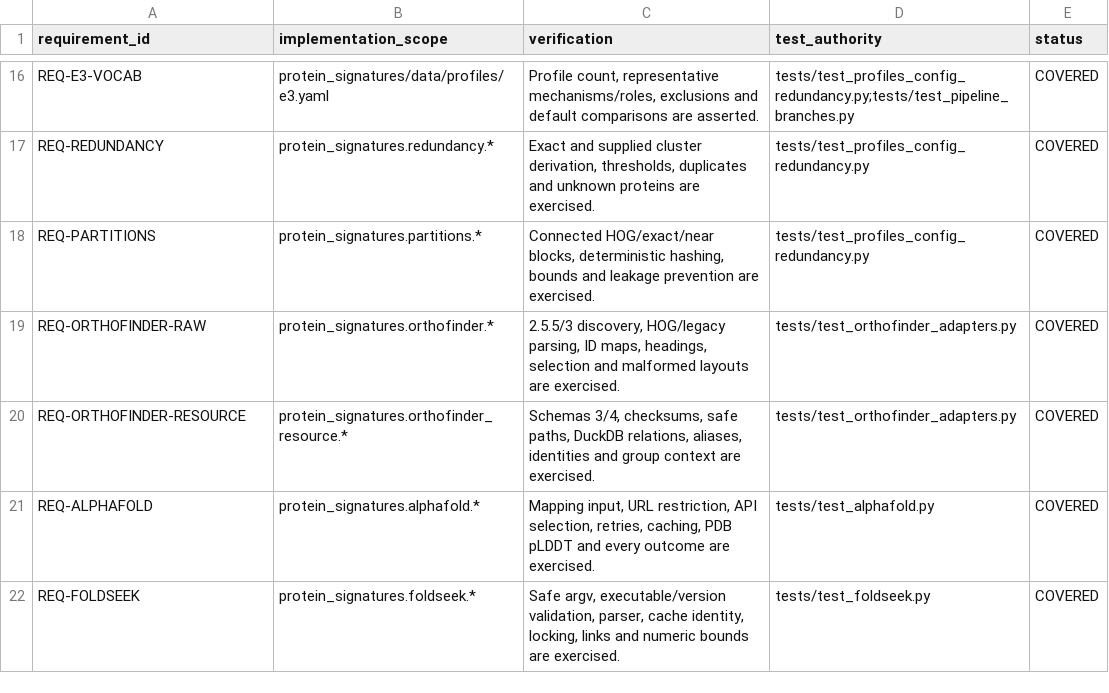
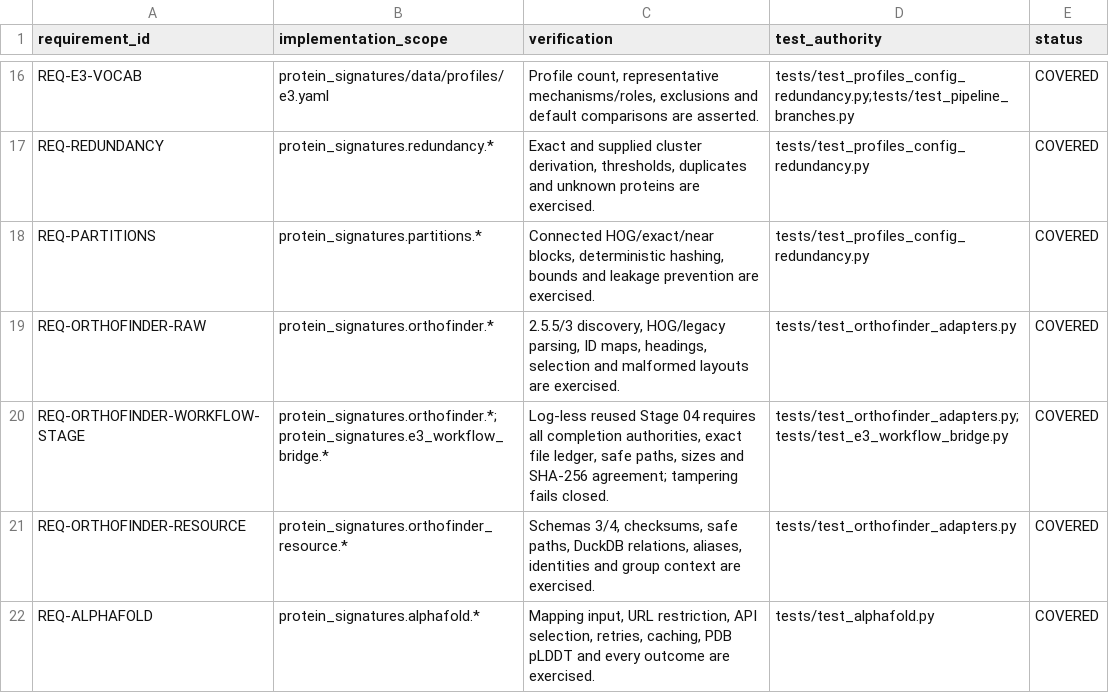
Before and after one commit to peterthorpe5/protein-signature-analysis, a TSV file: docs/TEST_TRACEABILITY.tsv, drawn as a sheet; only a part is shown, gaps mark what is left out; the shorter side is filled out with more unchanged rows; the diff names each change by its address in the sheet, - before the commit and + after, or states it on an @@ line.

```diff
--- a/docs/TEST_TRACEABILITY.tsv
+++ b/docs/TEST_TRACEABILITY.tsv
+row 20: REQ-ORTHOFINDER-WORKFLOW-STAGE | protein_signatures.orthofinder.*;protein_signatures.e3_workflow_bridge.* | Log-less reused Stage 04 requires all completion authorities, exact file ledger, safe paths, sizes and SHA-256 agreement; tampering fails closed. | tests/test_orthofinder_adapters.py;tests/test_e3_workflow_bridge.py | COVERED
```
Also changed, not shown: 12 other files.
